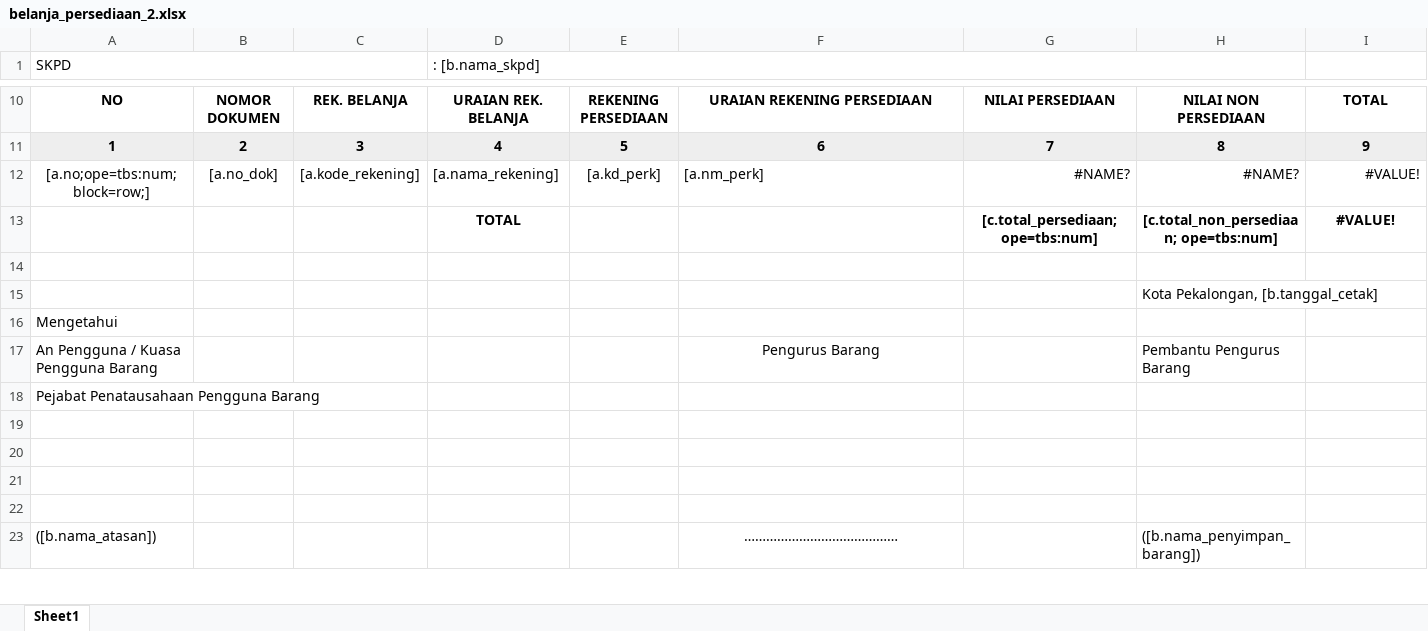
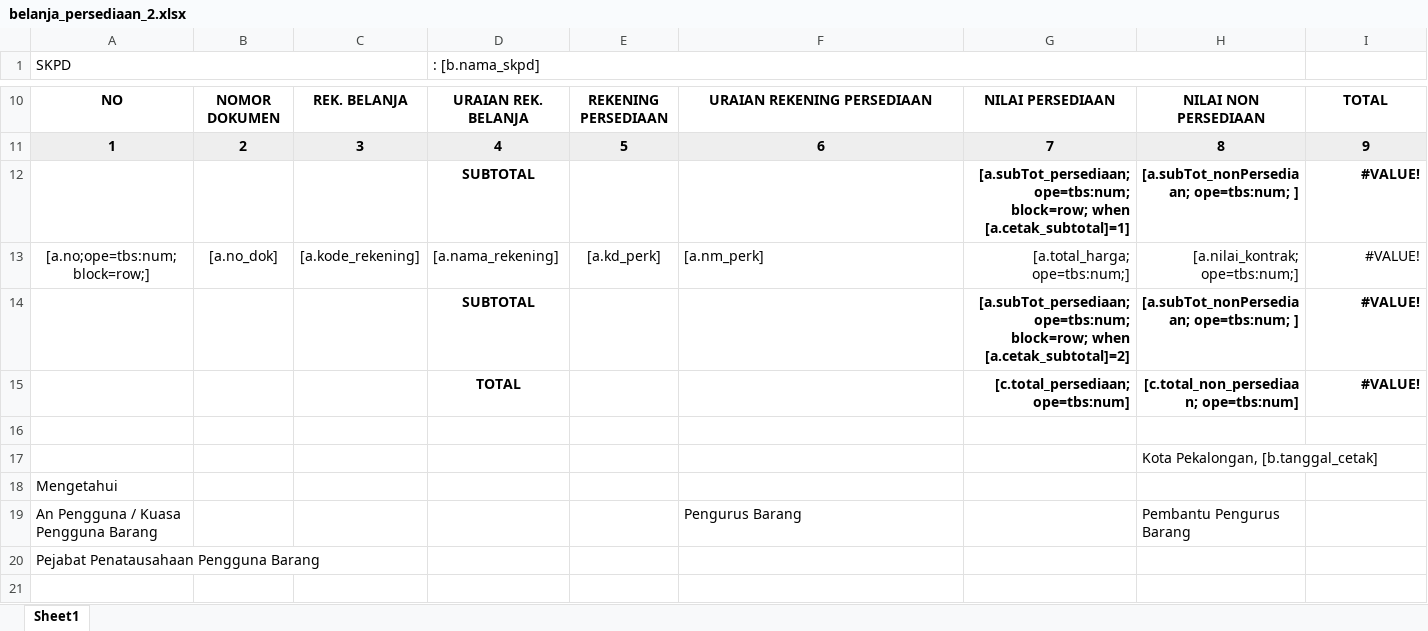
Before and after one commit to datadigicore/persediaan, an Excel workbook: utility/optbs/template/belanja_persediaan_2.xlsx, sheet Sheet1, drawn as a sheet; only a part is shown, gaps mark what is left out; the shorter side is filled out with more unchanged rows; values as stored, in another font and other column widths than the file's, no borders; addresses are those after the commit; the diff names each change by its address in the sheet, - before the commit and + after, or states it on an @@ line.

```diff
--- a/utility/optbs/template/belanja_persediaan_2.xlsx (sheet Sheet1)
+++ b/utility/optbs/template/belanja_persediaan_2.xlsx (sheet Sheet1)
+row 12:  |  |  | SUBTOTAL |  |  | [a.subTot_persediaan; ope=tbs:num; block=row; when [a.cetak_subtotal]=1] | [a.subTot_nonPersediaan; ope=tbs:num; ] | #VALUE!
-G13: #NAME?
+G13: [a.total_harga; ope=tbs:num;]
-H13: #NAME?
+H13: [a.nilai_kontrak; ope=tbs:num;]
+row 14:  |  |  | SUBTOTAL |  |  | [a.subTot_persediaan; ope=tbs:num; block=row; when [a.cetak_subtotal]=2] | [a.subTot_nonPersediaan; ope=tbs:num; ] | #VALUE!
-G15:I15 alignment: center
+G15:I15 alignment: right
-F19 alignment: center
+F19 alignment: left
```
Also changed, not shown: formulas that keep their value, utility/optbs/template/buku_pengeluaran_barang.xlsx, 1 other file.
